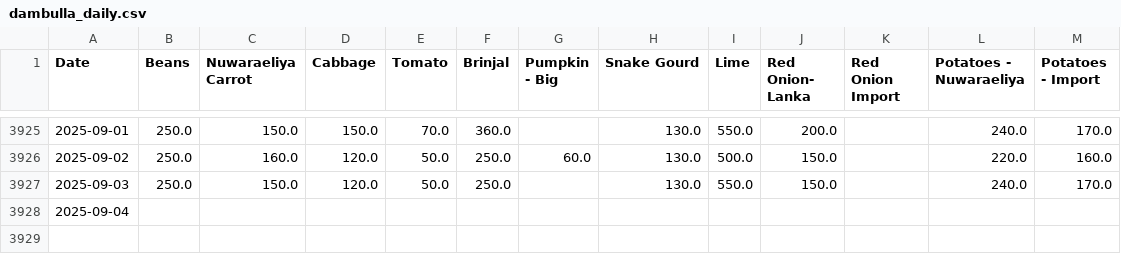
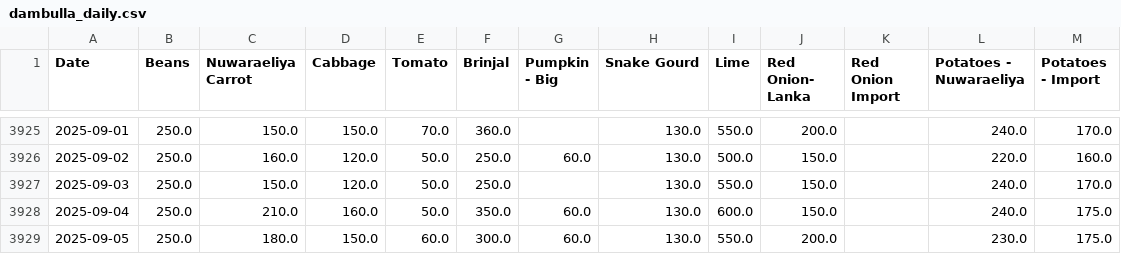
Before and after one commit to yohan2001colombo/Updater, a CSV file: dambulla_daily.csv, drawn as a sheet; only a part is shown, gaps mark what is left out.

Commit message:
Update daily data

```diff
--- a/dambulla_daily.csv
+++ b/dambulla_daily.csv
@@ -3927,2 +3927,3 @@ Date,Beans,Nuwaraeliya Carrot,Cabbage,Tomato,Brinjal,Pumpkin - Big,Snake Gourd,L
 2025-09-03,250.0,150.0,120.0,50.0,250.0,,130.0,550.0,150.0,,240.0,170.0
-2025-09-04,,,,,,,,,,,,
+2025-09-04,250.0,210.0,160.0,50.0,350.0,60.0,130.0,600.0,150.0,,240.0,175.0
+2025-09-05,250.0,180.0,150.0,60.0,300.0,60.0,130.0,550.0,200.0,,230.0,175.0
```
